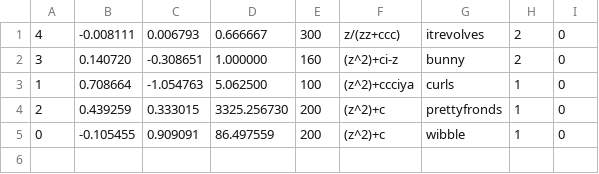
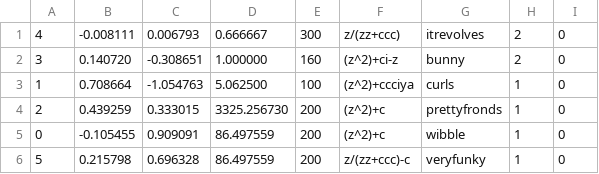
Before and after one commit to JkyProgrammer/HyperFractal, a CSV file: FractalSavedStates_configs.csv, drawn as a sheet.

```diff
--- a/FractalSavedStates_configs.csv
+++ b/FractalSavedStates_configs.csv
@@ -5 +5,2 @@
 "0","-0.105455","0.909091","86.497559","200","(z^2)+c","wibble","1","0"
+"5","0.215798","0.696328","86.497559","200","z/(zz+ccc)-c","veryfunky","1","0"
```
Also changed, not shown: 7 other files.
